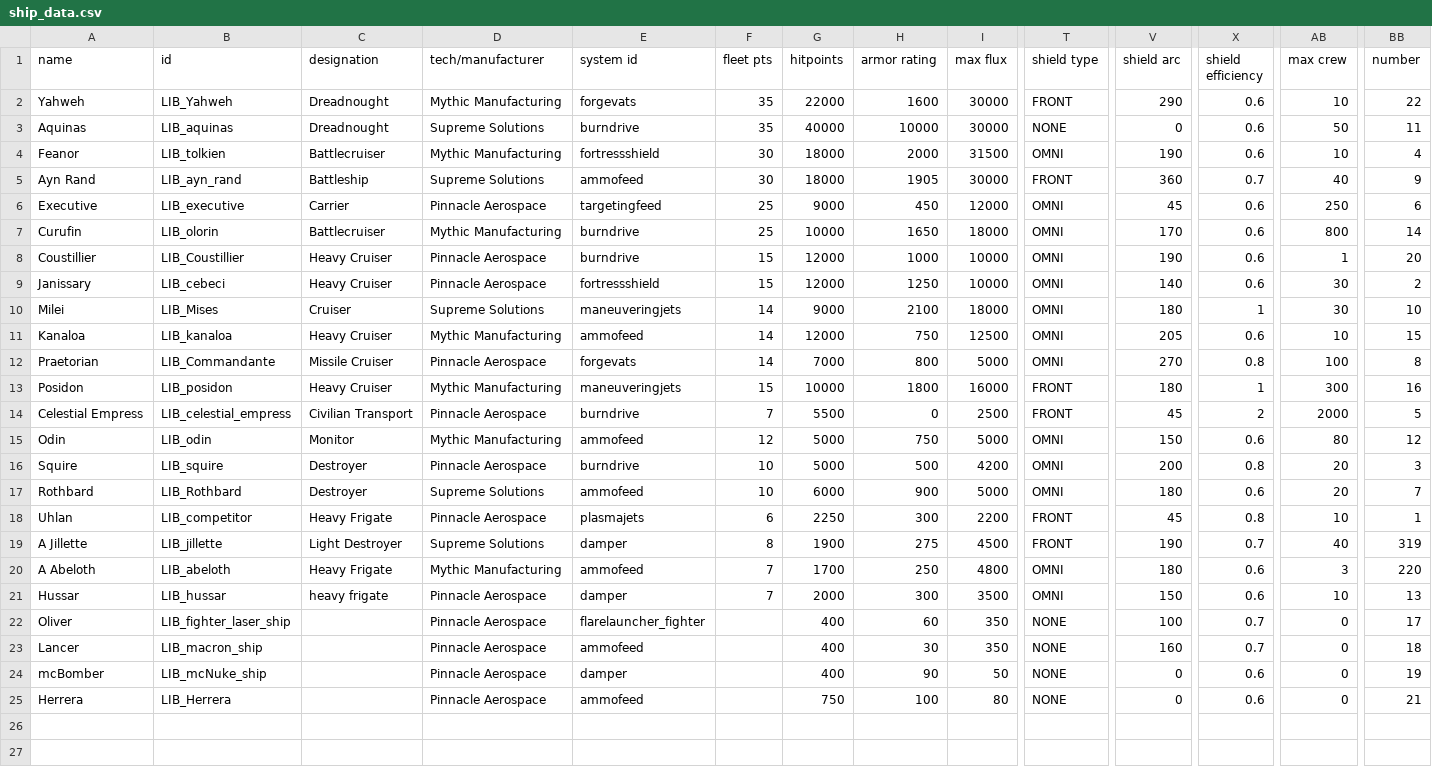
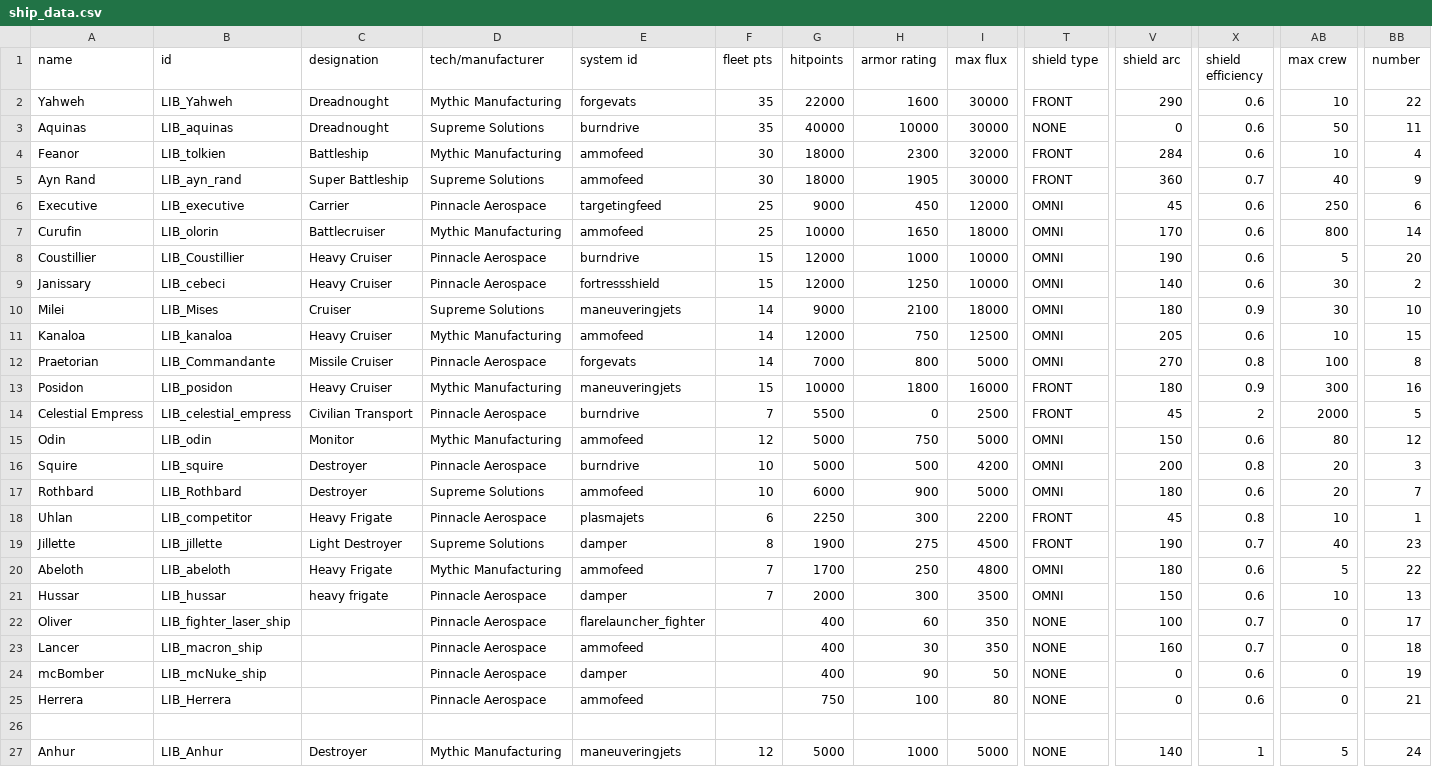
Before and after one commit to bryceOctovioOstrem/Free-fronrier-allience, a CSV file: data/hulls/ship_data.csv, drawn as a sheet; only a part is shown, gaps mark what is left out; rows hold the shown columns only; the diff names each change by its address in the sheet, - before the commit and + after, or states it on an @@ line.

```diff
--- a/data/hulls/ship_data.csv
+++ b/data/hulls/ship_data.csv
-C4 (designation): Battlecruiser
+C4 (designation): Battleship
-E4 (system id): fortressshield
+E4 (system id): ammofeed
-H4 (armor rating): 2000
+H4 (armor rating): 2300
-I4 (max flux): 31500
+I4 (max flux): 32000
-T4 (shield type): OMNI
+T4 (shield type): FRONT
-V4 (shield arc): 190
+V4 (shield arc): 284
-C5 (designation): Battleship
+C5 (designation): Super Battleship
-E7 (system id): burndrive
+E7 (system id): ammofeed
-AB8 (max crew): 1
+AB8 (max crew): 5
-X10 (shield efficiency): 1
+X10 (shield efficiency): 0.9
-X13 (shield efficiency): 1
+X13 (shield efficiency): 0.9
-A19 (name): A Jillette
+A19 (name): Jillette
-BB19 (number): 319
+BB19 (number): 23
-A20 (name): A Abeloth
+A20 (name): Abeloth
-AB20 (max crew): 3
+AB20 (max crew): 5
-BB20 (number): 220
+BB20 (number): 22
+row 26: (empty)
+row 27: Anhur | LIB_Anhur | Destroyer | Mythic Manufacturing | maneuveringjets | 12 | 5000 | 1000 | 5000 | NONE | 140 | 1 | 5 | 24
```
Also changed, not shown: data/strings/descriptions.csv, 14 other files.
